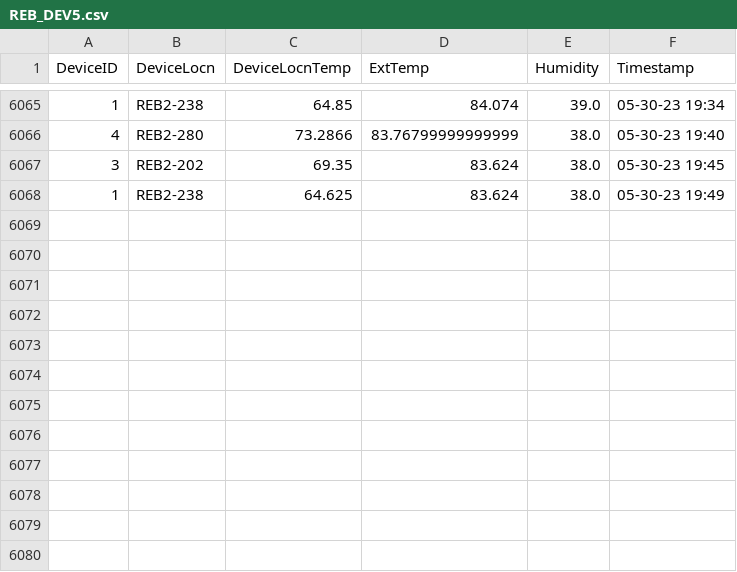
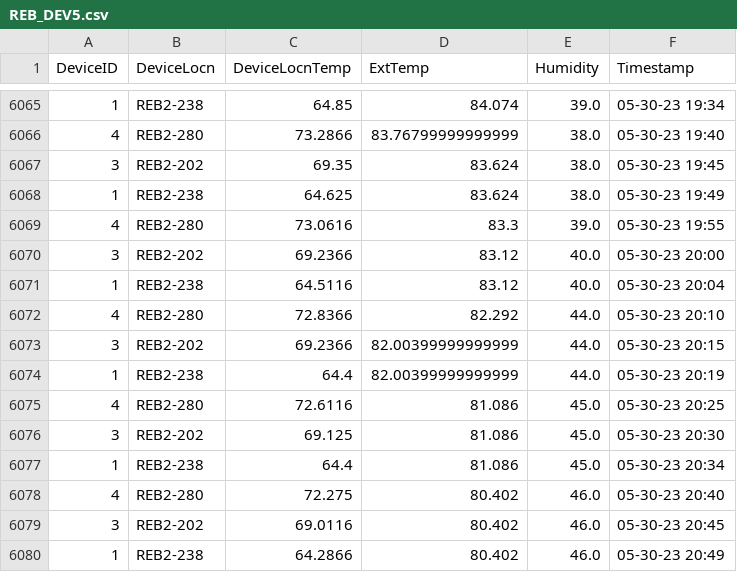
Before and after one commit to adisarun30/TemperatureLog, a CSV file: REB_DEV5.csv, drawn as a sheet; only a part is shown, gaps mark what is left out.

Commit message:
Temperature log commit from DEV_all_Device at Tue May 30 20:53:33 2023

```diff
--- a/REB_DEV5.csv
+++ b/REB_DEV5.csv
@@ -6068 +6068,13 @@ DeviceID,DeviceLocn,DeviceLocnTemp,ExtTemp,Humidity,Timestamp
 1,REB2-238,64.625,83.624,38.0,05-30-23 19:49
+4,REB2-280,73.0616,83.3,39.0,05-30-23 19:55
+3,REB2-202,69.2366,83.12,40.0,05-30-23 20:00
+1,REB2-238,64.5116,83.12,40.0,05-30-23 20:04
+4,REB2-280,72.8366,82.292,44.0,05-30-23 20:10
+3,REB2-202,69.2366,82.00399999999999,44.0,05-30-23 20:15
+1,REB2-238,64.4,82.00399999999999,44.0,05-30-23 20:19
+4,REB2-280,72.6116,81.086,45.0,05-30-23 20:25
+3,REB2-202,69.125,81.086,45.0,05-30-23 20:30
+1,REB2-238,64.4,81.086,45.0,05-30-23 20:34
+4,REB2-280,72.275,80.402,46.0,05-30-23 20:40
+3,REB2-202,69.0116,80.402,46.0,05-30-23 20:45
+1,REB2-238,64.2866,80.402,46.0,05-30-23 20:49
```
